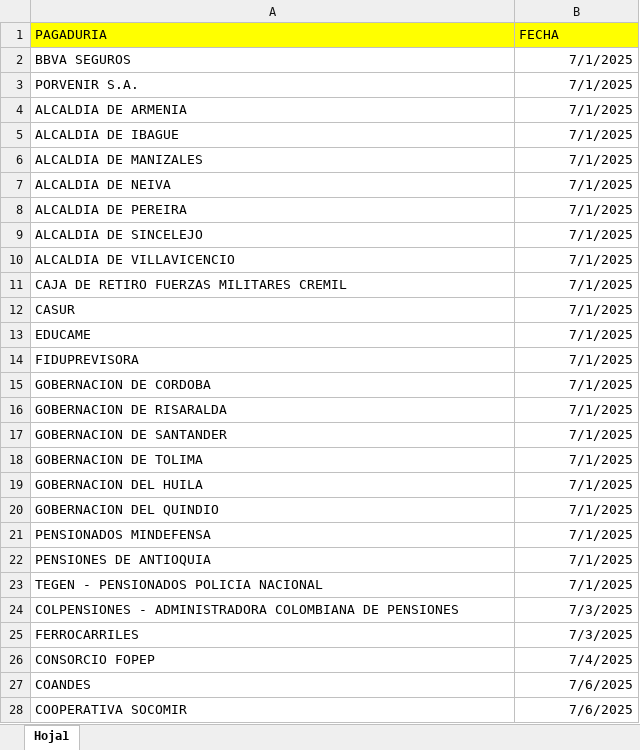
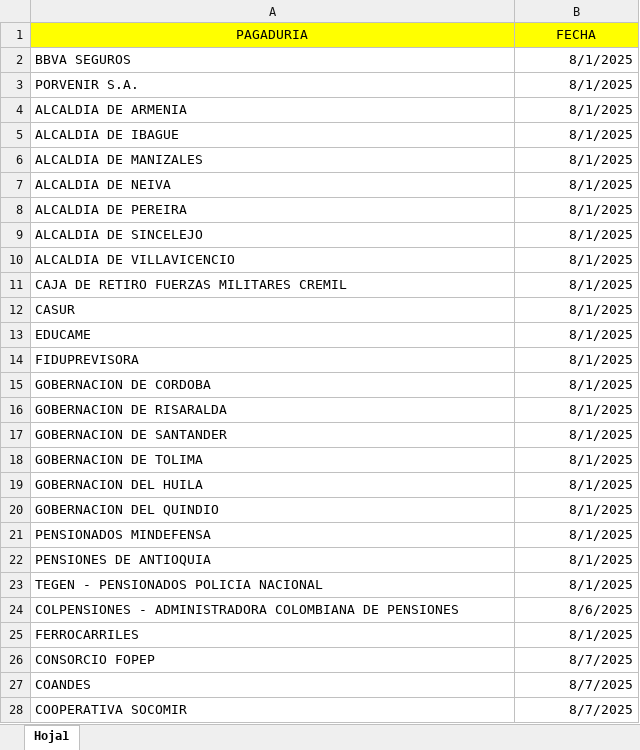
Before and after one commit to CientificoDatos-Lagobo/Agente_simuldor_libranza, an Excel workbook: 3.Subir_datos/2.Fechas_pagadurias/Fecha_pagaduria.xlsx, sheet Hoja1, drawn as a sheet; only a part is shown; values as stored, in another font and other column widths than the file's, no borders; the diff covers the shown part only; the diff names each change by its address in the sheet, - before the commit and + after, or states it on an @@ line.

Commit message:
Actualización
Fecha_pagaduria - Agosto /2025

```diff
--- a/3.Subir_datos/2.Fechas_pagadurias/Fecha_pagaduria.xlsx (sheet Hoja1)
+++ b/3.Subir_datos/2.Fechas_pagadurias/Fecha_pagaduria.xlsx (sheet Hoja1)
-A1:B1 alignment: left
+A1:B1 alignment: center
-B2:B23 (FECHA): 7/1/2025
+B2:B23 (FECHA): 8/1/2025
-B24 (FECHA): 7/3/2025
+B24 (FECHA): 8/6/2025
-B25 (FECHA): 7/3/2025
+B25 (FECHA): 8/1/2025
-B26 (FECHA): 7/4/2025
+B26 (FECHA): 8/7/2025
-B27:B28 (FECHA): 7/6/2025
+B27:B28 (FECHA): 8/7/2025
```
Also changed, not shown: 19 edited cells elsewhere in this sheet, 1 other file.
